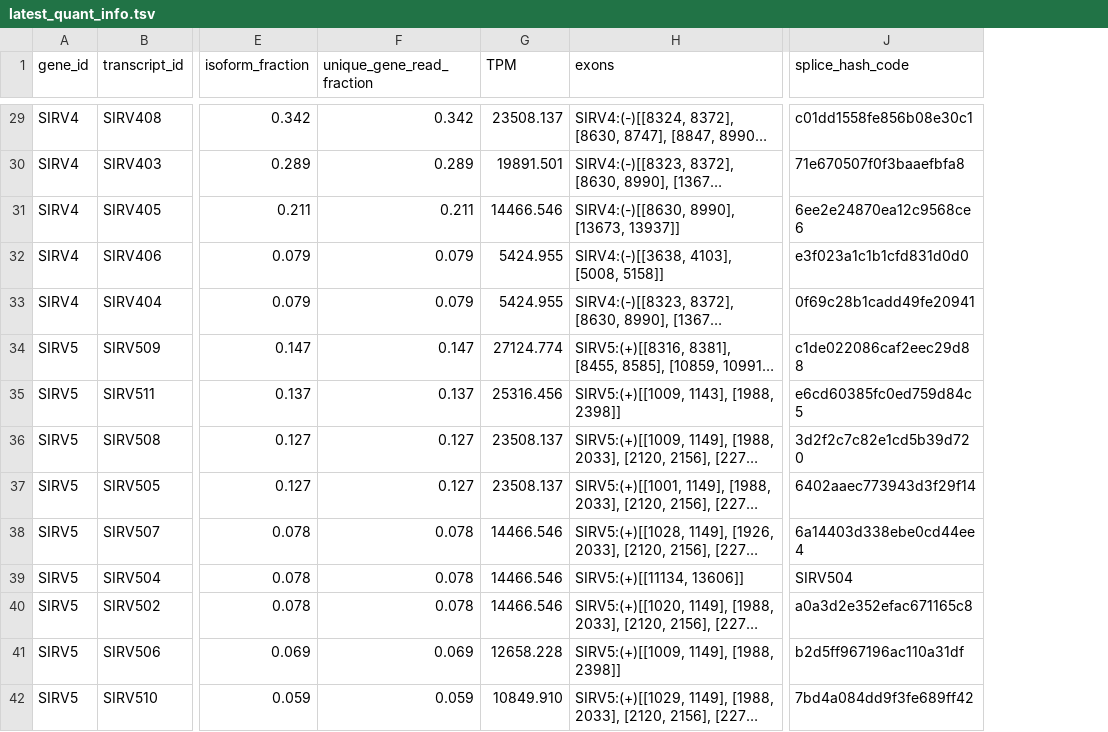
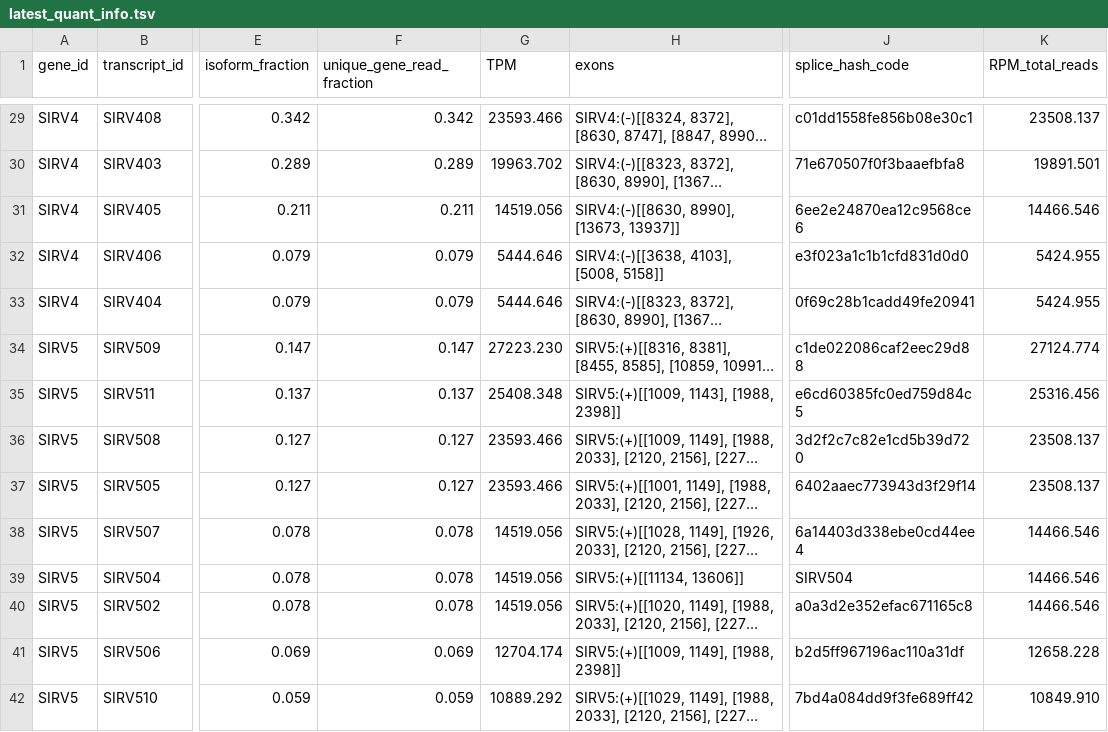
Before and after one commit to MethodsDev/LongReadAlignmentAssembler, a TSV file: testing/sirvs/data/latest_quant_info.tsv, drawn as a sheet; only a part is shown, gaps mark what is left out; long unchanged cells end in …; the diff covers the shown part only; the diff names each change by its address in the sheet, - before the commit and + after, or states it on an @@ line.

```diff
--- a/testing/sirvs/data/latest_quant_info.tsv
+++ b/testing/sirvs/data/latest_quant_info.tsv
+column K (RPM_total_reads), rows 29-42: 23508.137 | 19891.501 | 14466.546 | 5424.955 | 5424.955 | 27124.774 | 25316.456 | 23508.137 | 23508.137 | 14466.546 | 14466.546 | 14466.546 | 12658.228 | 10849.910
-G29 (TPM): 23508.137
+G29 (TPM): 23593.466
-G30 (TPM): 19891.501
+G30 (TPM): 19963.702
-G31 (TPM): 14466.546
+G31 (TPM): 14519.056
-G32:G33 (TPM): 5424.955
+G32:G33 (TPM): 5444.646
-G34 (TPM): 27124.774
+G34 (TPM): 27223.230
-G35 (TPM): 25316.456
+G35 (TPM): 25408.348
-G36:G37 (TPM): 23508.137
+G36:G37 (TPM): 23593.466
-G38:G40 (TPM): 14466.546
+G38:G40 (TPM): 14519.056
-G41 (TPM): 12658.228
+G41 (TPM): 12704.174
-G42 (TPM): 10849.910
+G42 (TPM): 10889.292
```
Also changed, not shown: 1 added row, 1 removed row and 69 edited cells elsewhere in this file, 2 other files.
